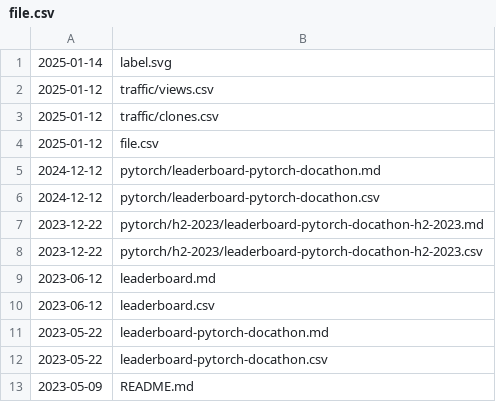
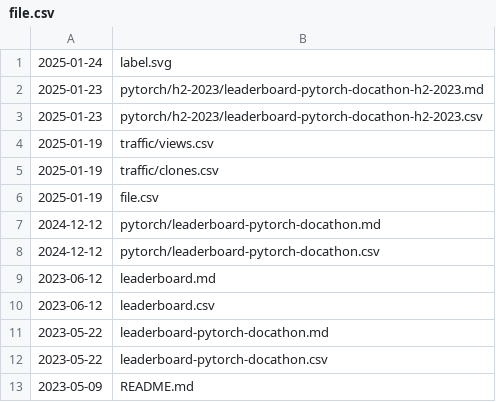
Before and after one commit to svekars/test-stats, a CSV file: file.csv, drawn as a sheet.

Commit message:
Automatically updated using GitHub Actions

```diff
--- a/file.csv
+++ b/file.csv
@@ -1,9 +1,9 @@
-2025-01-14,label.svg
-2025-01-12,traffic/views.csv
-2025-01-12,traffic/clones.csv
-2025-01-12,file.csv
+2025-01-24,label.svg
+2025-01-23,pytorch/h2-2023/leaderboard-pytorch-docathon-h2-2023.md
+2025-01-23,pytorch/h2-2023/leaderboard-pytorch-docathon-h2-2023.csv
+2025-01-19,traffic/views.csv
+2025-01-19,traffic/clones.csv
+2025-01-19,file.csv
 2024-12-12,pytorch/leaderboard-pytorch-docathon.md
 2024-12-12,pytorch/leaderboard-pytorch-docathon.csv
-2023-12-22,pytorch/h2-2023/leaderboard-pytorch-docathon-h2-2023.md
-2023-12-22,pytorch/h2-2023/leaderboard-pytorch-docathon-h2-2023.csv
 2023-06-12,leaderboard.md
```
